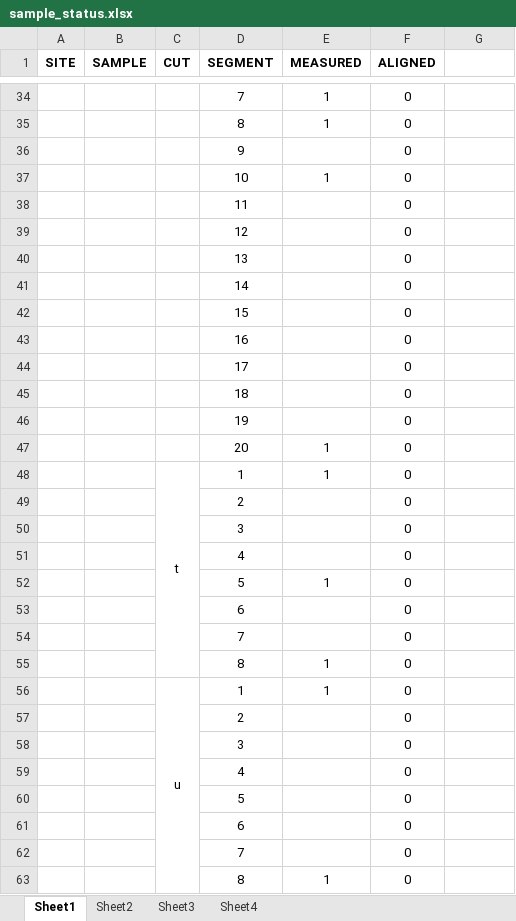
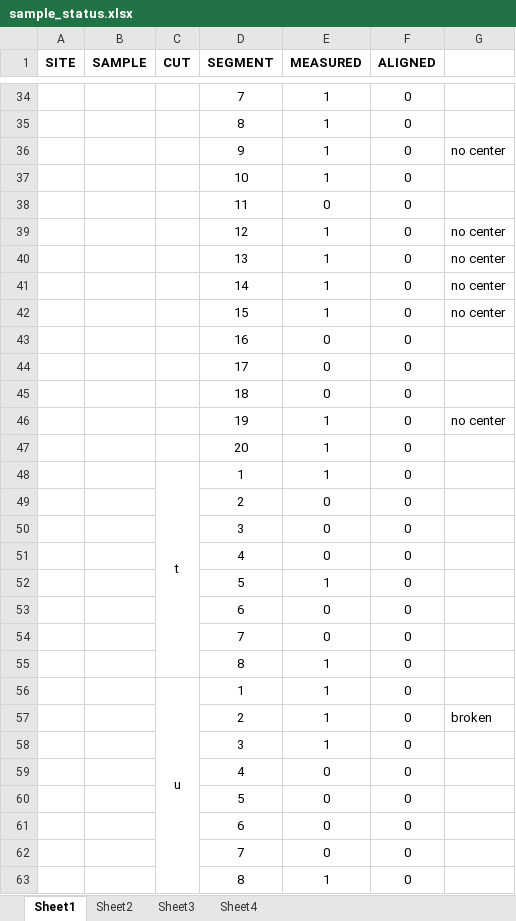
Before and after one commit to zabdi8/fellowship-of-the-growth-rings, an Excel workbook: sample_status.xlsx, sheet Sheet1, drawn as a sheet; only a part is shown, gaps mark what is left out; values as stored, in another font and other column widths than the file's, no borders; conditional formats not drawn; the diff covers the shown part only; the diff names each change by its address in the sheet, - before the commit and + after, or states it on an @@ line.

```diff
--- a/sample_status.xlsx (sheet Sheet1)
+++ b/sample_status.xlsx (sheet Sheet1)
-E36 (MEASURED): (empty)
+E36 (MEASURED): 1
-G36: (empty)
+G36: no center
-E38 (MEASURED): (empty)
+E38 (MEASURED): 0
-E39:E42 (MEASURED): (empty)
+E39:E42 (MEASURED): 1
-G39:G42: (empty)
+G39:G42: no center
-E43:E45 (MEASURED): (empty)
+E43:E45 (MEASURED): 0
-E46 (MEASURED): (empty)
+E46 (MEASURED): 1
-G46: (empty)
+G46: no center
-E49:E51 (MEASURED): (empty)
+E49:E51 (MEASURED): 0
-E53:E54 (MEASURED): (empty)
+E53:E54 (MEASURED): 0
-E57:E58 (MEASURED): (empty)
+E57:E58 (MEASURED): 1
-G57: (empty)
+G57: broken
-E59:E62 (MEASURED): (empty)
+E59:E62 (MEASURED): 0
```
Also changed, not shown: 3 added rows, 3 removed rows and 12 edited cells elsewhere in this sheet, 14 other files.
